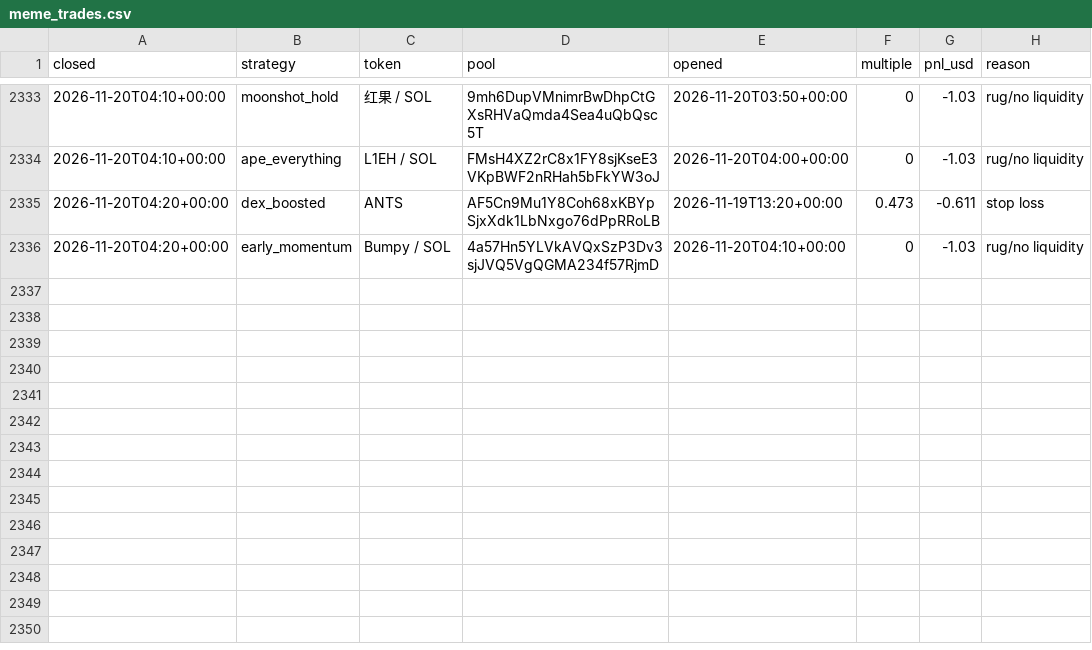
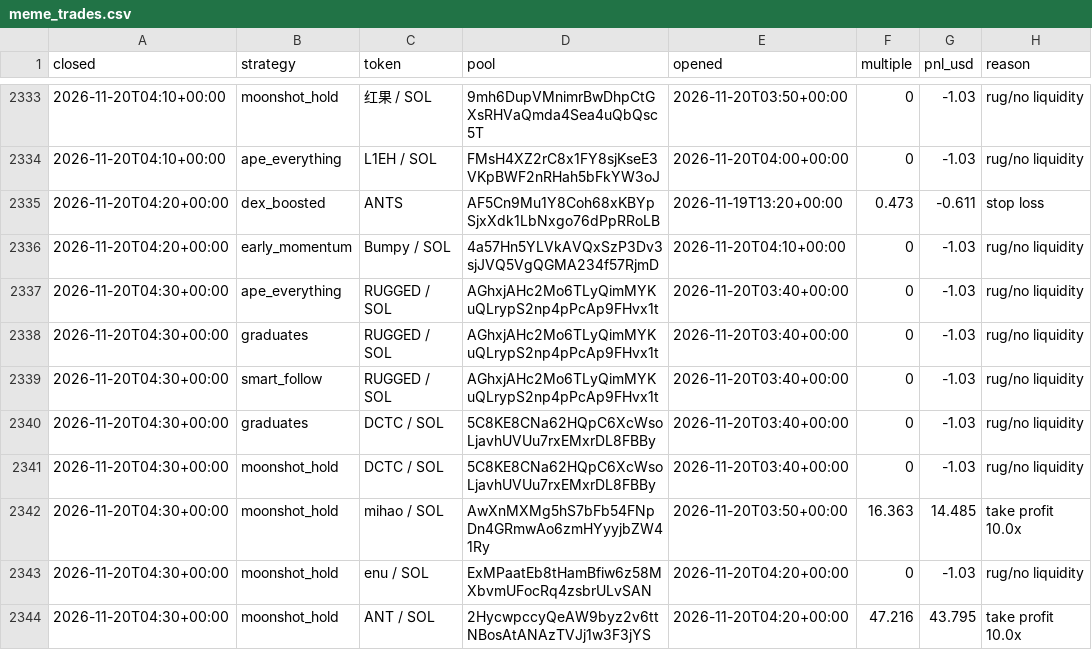
Before and after one commit to TChaplain/data-pipeline-lab, a CSV file: journal/meme_trades.csv, drawn as a sheet; only a part is shown, gaps mark what is left out; the diff names each change by its address in the sheet, - before the commit and + after, or states it on an @@ line.

```diff
--- a/journal/meme_trades.csv
+++ b/journal/meme_trades.csv
+row 2337: 2026-11-20T04:30+00:00 | ape_everything | RUGGED / SOL | AGhxjAHc2Mo6TLyQimMYKuQLrypS2np4pPcAp9FHvx1t | 2026-11-20T03:40+00:00 | 0 | -1.03 | rug/no liquidity
+row 2338: 2026-11-20T04:30+00:00 | graduates | RUGGED / SOL | AGhxjAHc2Mo6TLyQimMYKuQLrypS2np4pPcAp9FHvx1t | 2026-11-20T03:40+00:00 | 0 | -1.03 | rug/no liquidity
+row 2339: 2026-11-20T04:30+00:00 | smart_follow | RUGGED / SOL | AGhxjAHc2Mo6TLyQimMYKuQLrypS2np4pPcAp9FHvx1t | 2026-11-20T03:40+00:00 | 0 | -1.03 | rug/no liquidity
+row 2340: 2026-11-20T04:30+00:00 | graduates | DCTC / SOL | 5C8KE8CNa62HQpC6XcWsoLjavhUVUu7rxEMxrDL8FBBy | 2026-11-20T03:40+00:00 | 0 | -1.03 | rug/no liquidity
+row 2341: 2026-11-20T04:30+00:00 | moonshot_hold | DCTC / SOL | 5C8KE8CNa62HQpC6XcWsoLjavhUVUu7rxEMxrDL8FBBy | 2026-11-20T03:40+00:00 | 0 | -1.03 | rug/no liquidity
+row 2342: 2026-11-20T04:30+00:00 | moonshot_hold | mihao / SOL | AwXnMXMg5hS7bFb54FNpDn4GRmwAo6zmHYyyjbZW41Ry | 2026-11-20T03:50+00:00 | 16.363 | 14.485 | take profit 10.0x
+row 2343: 2026-11-20T04:30+00:00 | moonshot_hold | enu / SOL | ExMPaatEb8tHamBfiw6z58MXbvmUFocRq4zsbrULvSAN | 2026-11-20T04:20+00:00 | 0 | -1.03 | rug/no liquidity
+row 2344: 2026-11-20T04:30+00:00 | moonshot_hold | ANT / SOL | 2HycwpccyQeAW9byz2v6ttNBosAtANAzTVJj1w3F3jYS | 2026-11-20T04:20+00:00 | 47.216 | 43.795 | take profit 10.0x
```
Also changed, not shown: 3 other files.
